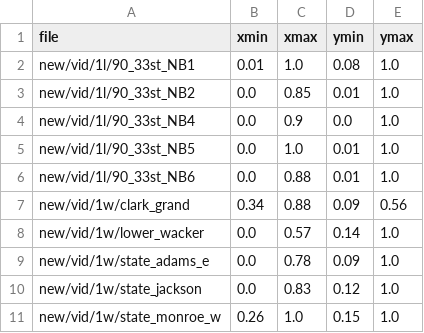
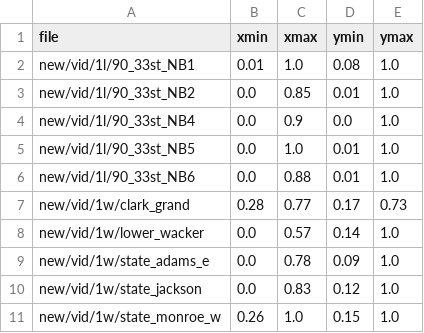
Before and after one commit to JamesSaxon/urban_vision, a CSV file: stream/conf/roi_defaults.csv, drawn as a sheet; only a part is shown.

```diff
--- a/stream/conf/roi_defaults.csv
+++ b/stream/conf/roi_defaults.csv
@@ -6,3 +6,3 @@ new/vid/1l/90_33st_NB5,0.0,1.0,0.01,1.0
 new/vid/1l/90_33st_NB6,0.0,0.88,0.01,1.0
-new/vid/1w/clark_grand,0.34,0.88,0.09,0.56
+new/vid/1w/clark_grand,0.28,0.77,0.17,0.73
 new/vid/1w/lower_wacker,0.0,0.57,0.14,1.0
```
Also changed, not shown: 5 other files.
